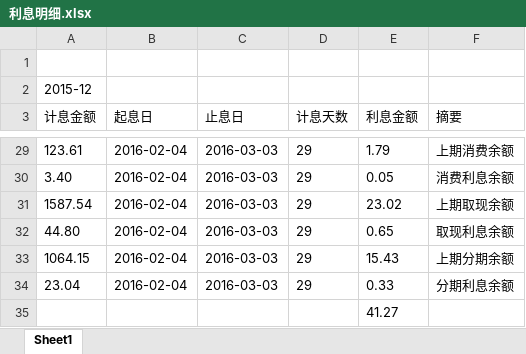
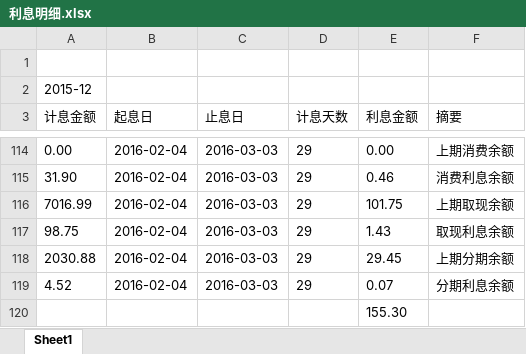
Before and after one commit to 1818hero/MicroCore, an Excel workbook: 利息明细.xlsx, sheet Sheet1, drawn as a sheet; only a part is shown, gaps mark what is left out; values as stored, in another font and other column widths than the file's, no borders; addresses are those after the commit; the diff covers the shown part only; the diff names each change by its address in the sheet, - before the commit and + after, or states it on an @@ line.

```diff
--- a/利息明细.xlsx (sheet Sheet1)
+++ b/利息明细.xlsx (sheet Sheet1)
-A114 (计息金额): 123.61
+A114 (计息金额): 0.00
-E114 (利息金额): 1.79
+E114 (利息金额): 0.00
-A115 (计息金额): 3.40
+A115 (计息金额): 31.90
-E115 (利息金额): 0.05
+E115 (利息金额): 0.46
-A116 (计息金额): 1587.54
+A116 (计息金额): 7016.99
-E116 (利息金额): 23.02
+E116 (利息金额): 101.75
-A117 (计息金额): 44.80
+A117 (计息金额): 98.75
-E117 (利息金额): 0.65
+E117 (利息金额): 1.43
-A118 (计息金额): 1064.15
+A118 (计息金额): 2030.88
-E118 (利息金额): 15.43
+E118 (利息金额): 29.45
-A119 (计息金额): 23.04
+A119 (计息金额): 4.52
-E119 (利息金额): 0.33
+E119 (利息金额): 0.07
-E120 (利息金额): 41.27
+E120 (利息金额): 155.30
```
Also changed, not shown: 95 added rows, 10 removed rows and 8 edited cells elsewhere in this sheet, 10 other files.
